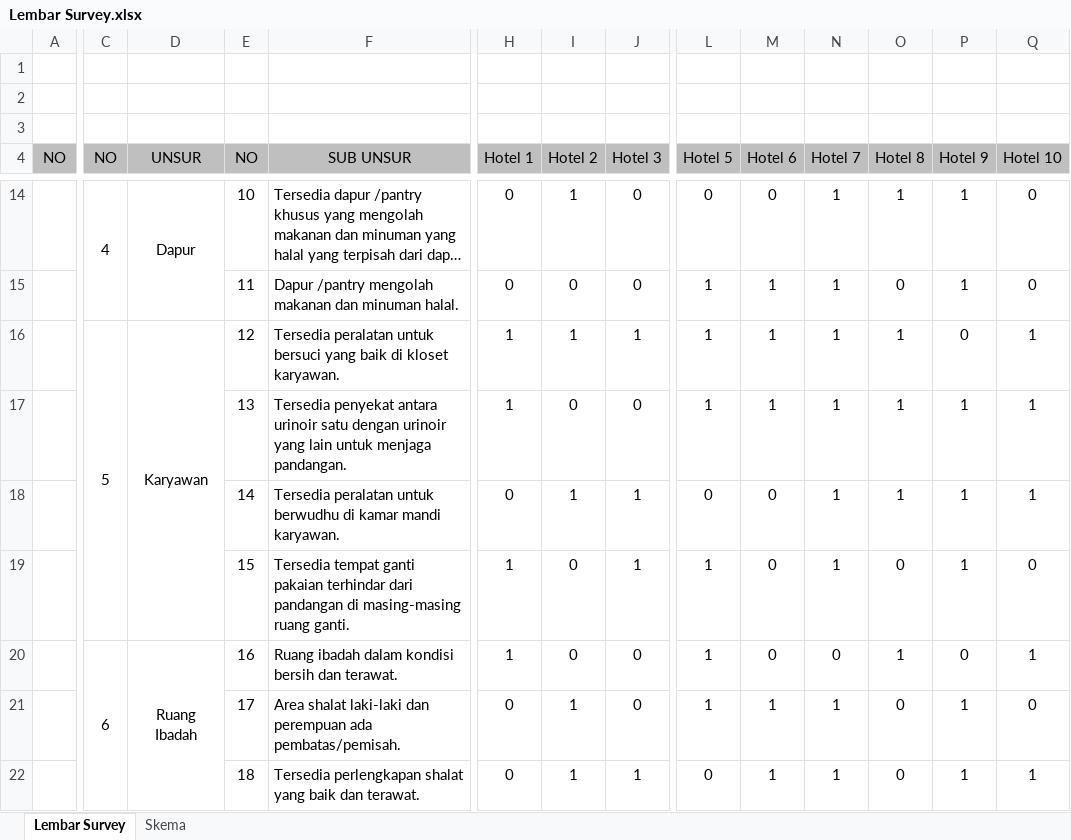
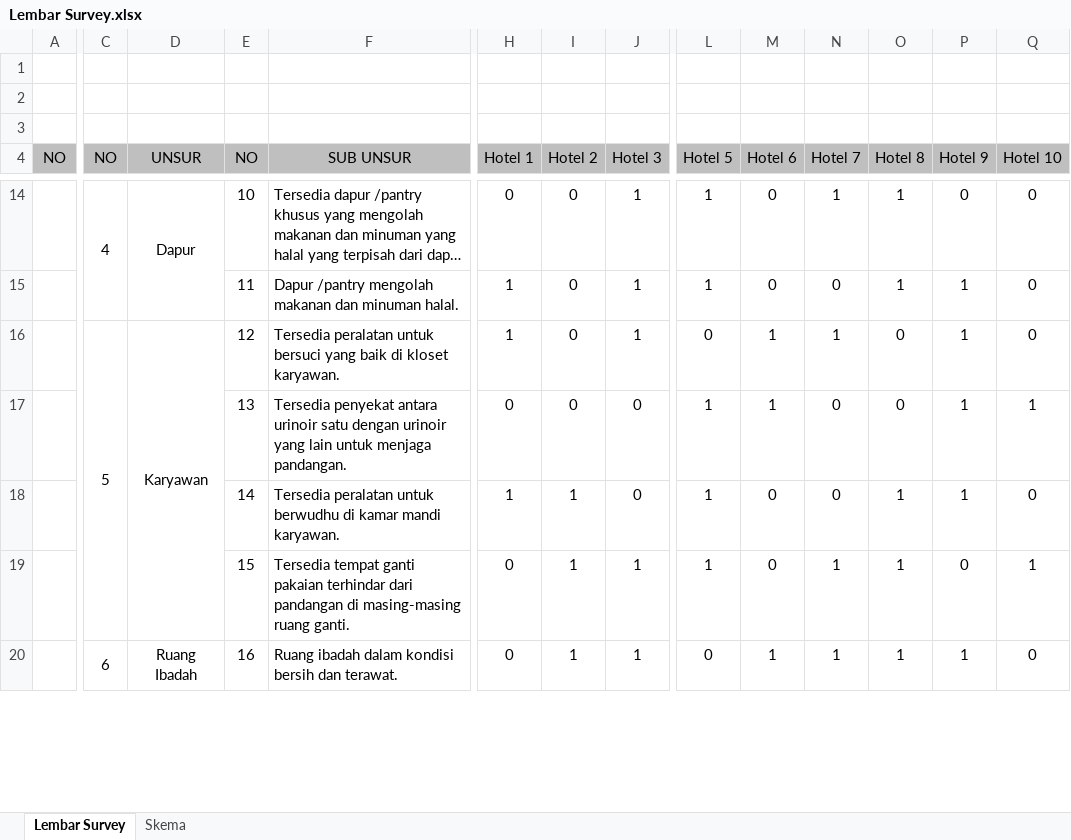
Before and after one commit to rohmanureldi/TA-Proposal, an Excel workbook: TA R8 NOW/Code/Lembar Survey.xlsx, sheet Lembar Survey, drawn as a sheet; only a part is shown, gaps mark what is left out; long unchanged cells end in …; values as stored, in another font and other column widths than the file's, no borders; removed rows and columns are numbered as before the commit, all else as after; rows hold the shown columns only; the diff covers the shown part only; the diff names each change by its address in the sheet, - before the commit and + after, or states it on an @@ line.

```diff
--- a/TA R8 NOW/Code/Lembar Survey.xlsx (sheet Lembar Survey)
+++ b/TA R8 NOW/Code/Lembar Survey.xlsx (sheet Lembar Survey)
-I14 (Hotel 2): 1
+I14 (Hotel 2): 0
-J14:J15 (Hotel 3): 0
+J14:J15 (Hotel 3): 1
-L14 (Hotel 5): 0
+L14 (Hotel 5): 1
-P14 (Hotel 9): 1
+P14 (Hotel 9): 0
-H15 (Hotel 1): 0
+H15 (Hotel 1): 1
-M15 (Hotel 6): 1
+M15 (Hotel 6): 0
-N15 (Hotel 7): 1
+N15 (Hotel 7): 0
-O15 (Hotel 8): 0
+O15 (Hotel 8): 1
-I16 (Hotel 2): 1
+I16 (Hotel 2): 0
-L16 (Hotel 5): 1
+L16 (Hotel 5): 0
-O16:O17 (Hotel 8): 1
+O16:O17 (Hotel 8): 0
-P16 (Hotel 9): 0
+P16 (Hotel 9): 1
-Q16 (Hotel 10): 1
+Q16 (Hotel 10): 0
-H17 (Hotel 1): 1
+H17 (Hotel 1): 0
-N17 (Hotel 7): 1
+N17 (Hotel 7): 0
+row 18:  |  |  | 14 | Tersedia peralatan untuk berwudhu di kamar mandi karyawan. | 1 | 1 | 0 | 1 | 0 | 0 | 1 | 1 | 0
-E19 (NO): 14
+E19 (NO): 15
-F19 (SUB UNSUR): Tersedia peralatan untuk berwudhu di kamar mandi karyawan.
+F19 (SUB UNSUR): Tersedia tempat ganti pakaian terhindar dari pandangan di masing-masing ruang ganti.
-L19 (Hotel 5): 0
+L19 (Hotel 5): 1
-P19 (Hotel 9): 1
+P19 (Hotel 9): 0
-row 19:  |  |  | 15 | Tersedia tempat ganti pakaian terhindar dari pandangan di masing-masing ruang ganti. | 1 | 0 | 1 | 1 | 0 | 1 | 0 | 1 | 0
-row 20:  | 6 | Ruang Ibadah | 16 | Ruang ibadah dalam kondisi bersih dan terawat. | 1 | 0 | 0 | 1 | 0 | 0 | 1 | 0 | 1
-row 21:  |  |  | 17 | Area shalat laki-laki dan perempuan ada pembatas/pemisah. | 0 | 1 | 0 | 1 | 1 | 1 | 0 | 1 | 0
-C20 (NO): (empty)
+C20 (NO): 6
+C20:C28 merged
-D20 (UNSUR): (empty)
+D20 (UNSUR): Ruang Ibadah
+D20:D28 merged
-E20 (NO): 18
+E20 (NO): 16
-F20 (SUB UNSUR): Tersedia perlengkapan shalat yang baik dan terawat.
+F20 (SUB UNSUR): Ruang ibadah dalam kondisi bersih dan terawat.
-O20 (Hotel 8): 0
+O20 (Hotel 8): 1
-Q20 (Hotel 10): 1
+Q20 (Hotel 10): 0
```
Also changed, not shown: 6 added rows, 4 removed rows and 169 edited cells elsewhere in this sheet, formulas that keep their value, 3 other files.
